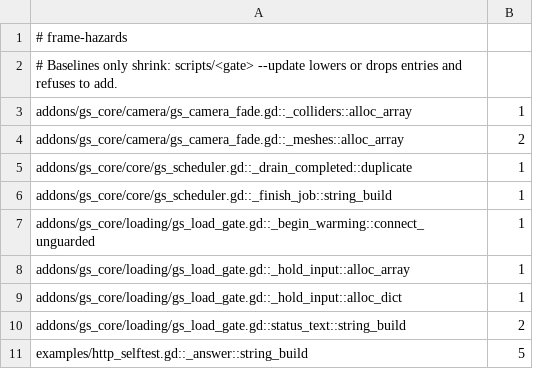
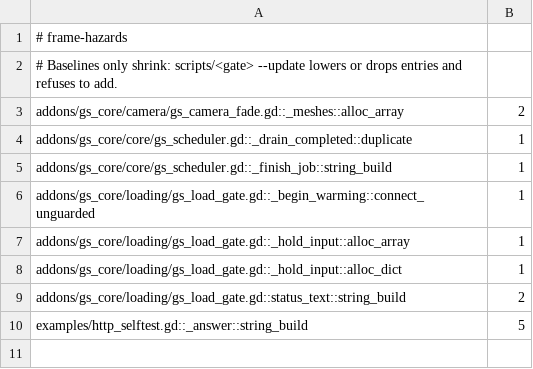
Before and after one commit to gamespice-platform/core, a TSV file: ci/efficiency/frame-hazards.tsv, drawn as a sheet.

```diff
--- a/ci/efficiency/frame-hazards.tsv
+++ b/ci/efficiency/frame-hazards.tsv
@@ -2,3 +2,2 @@
 # Baselines only shrink: scripts/<gate> --update lowers or drops entries and refuses to add.
-addons/gs_core/camera/gs_camera_fade.gd::_colliders::alloc_array	1
 addons/gs_core/camera/gs_camera_fade.gd::_meshes::alloc_array	2
```
Also changed, not shown: ci/efficiency/gd-perf.tsv, 1 other file.
